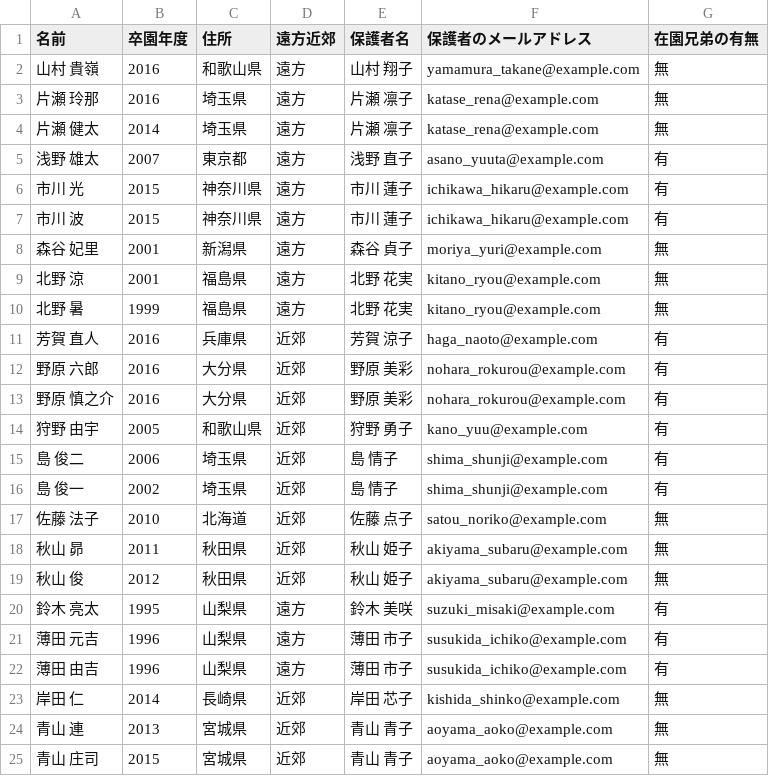
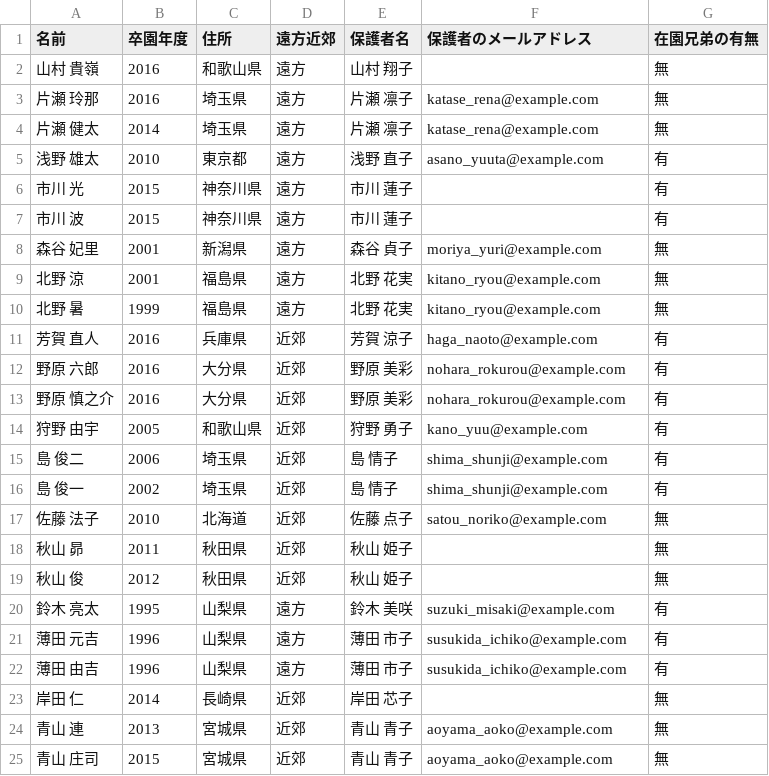
Before and after one commit to enpit2016fun/minipbl_a, a CSV file: resource/userlist.csv, drawn as a sheet.

Commit message:
テストデータを修正した #52

```diff
--- a/resource/userlist.csv
+++ b/resource/userlist.csv
@@ -1,8 +1,8 @@
 名前,卒園年度,住所,遠方近郊,保護者名,保護者のメールアドレス,在園兄弟の有無
-山村 貴嶺,2016,和歌山県,遠方,山村 翔子,yamamura_takane@example.com,無
+山村 貴嶺,2016,和歌山県,遠方,山村 翔子,,無
 片瀬 玲那,2016,埼玉県,遠方,片瀬 凛子,katase_rena@example.com,無
 片瀬 健太,2014,埼玉県,遠方,片瀬 凛子,katase_rena@example.com,無
-浅野 雄太,2007,東京都,遠方,浅野 直子,asano_yuuta@example.com,有
-市川 光,2015,神奈川県,遠方,市川 蓮子,ichikawa_hikaru@example.com,有
-市川 波,2015,神奈川県,遠方,市川 蓮子,ichikawa_hikaru@example.com,有
+浅野 雄太,2010,東京都,遠方,浅野 直子,asano_yuuta@example.com,有
+市川 光,2015,神奈川県,遠方,市川 蓮子,,有
+市川 波,2015,神奈川県,遠方,市川 蓮子,,有
 森谷 妃里,2001,新潟県,遠方,森谷 貞子,moriya_yuri@example.com,無
@@ -17,4 +17,4 @@
 佐藤 法子,2010,北海道,近郊,佐藤 点子,satou_noriko@example.com,無
-秋山 昴,2011,秋田県,近郊,秋山 姫子,akiyama_subaru@example.com,無
-秋山 俊,2012,秋田県,近郊,秋山 姫子,akiyama_subaru@example.com,無
+秋山 昴,2011,秋田県,近郊,秋山 姫子,,無
+秋山 俊,2012,秋田県,近郊,秋山 姫子,,無
 鈴木 亮太,1995,山梨県,遠方,鈴木 美咲,suzuki_misaki@example.com,有
@@ -22,3 +22,3 @@
 薄田 由吉,1996,山梨県,遠方,薄田 市子,susukida_ichiko@example.com,有
-岸田 仁,2014,長崎県,近郊,岸田 芯子,kishida_shinko@example.com,無
+岸田 仁,2014,長崎県,近郊,岸田 芯子,,無
 青山 連,2013,宮城県,近郊,青山 青子,aoyama_aoko@example.com,無
```
